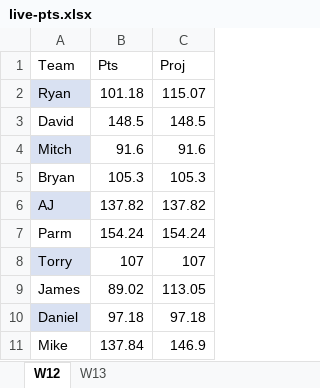
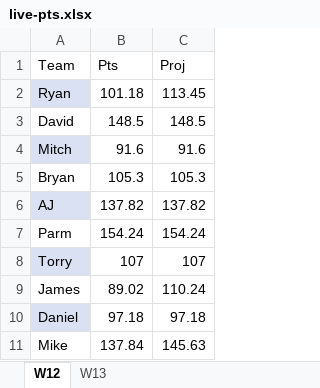
Before and after one commit to ryanpdwyer/fantasy-playoffs-w13, an Excel workbook: live-pts.xlsx, sheet W12, drawn as a sheet; values as stored, in another font and other column widths than the file's, no borders; the diff names each change by its address in the sheet, - before the commit and + after, or states it on an @@ line.

Commit message:
Updated pts

```diff
--- a/live-pts.xlsx (sheet W12)
+++ b/live-pts.xlsx (sheet W12)
-C2 (Proj): 115.07
+C2 (Proj): 113.45
-C9 (Proj): 113.05
+C9 (Proj): 110.24
-C11 (Proj): 146.9
+C11 (Proj): 145.63
```
